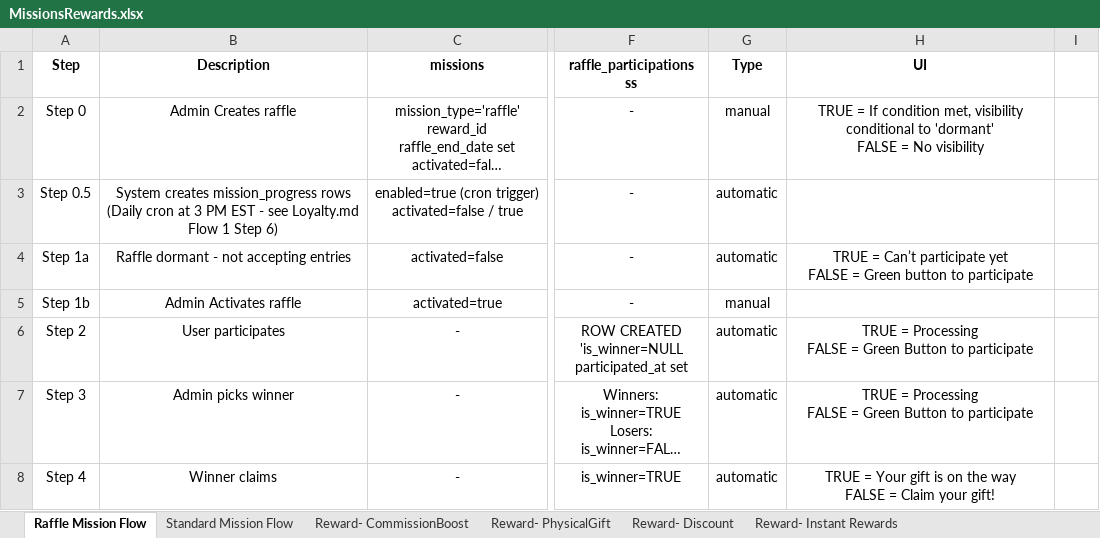
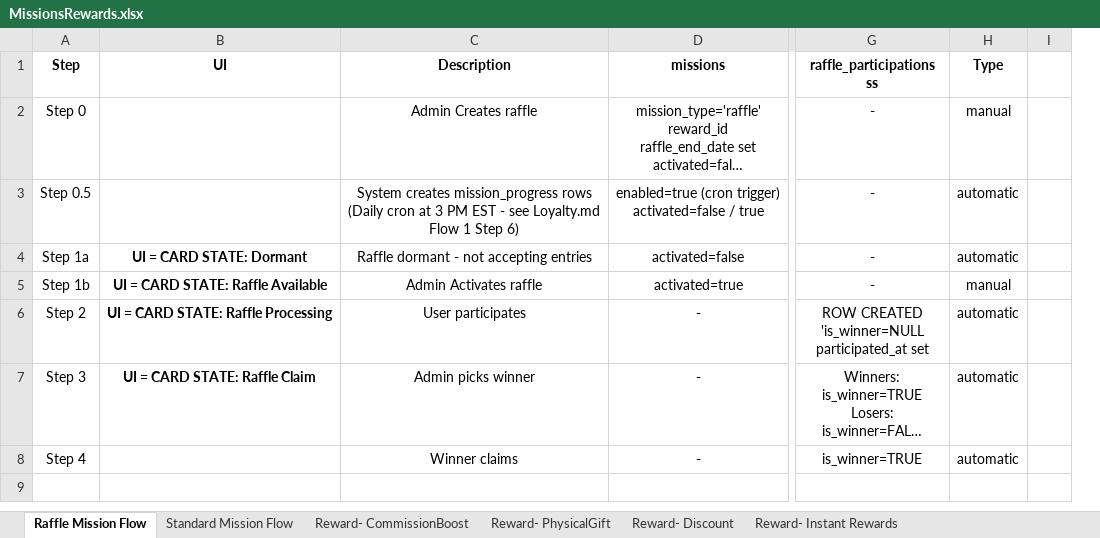
Before and after one commit to TumiLabsJN/RumiLoyalty, an Excel workbook: Rumi/MissionsRewards.xlsx, sheet Raffle Mission Flow, drawn as a sheet; only a part is shown, gaps mark what is left out; long unchanged cells end in …; values as stored, in another font and other column widths than the file's, no borders; removed rows and columns are numbered as before the commit, all else as after; ↵ is a line break in a cell; the diff names each change by its address in the sheet, - before the commit and + after, or states it on an @@ line.

Commit message:
In process of developing Admin pages

```diff
--- a/Rumi/MissionsRewards.xlsx (sheet Raffle Mission Flow)
+++ b/Rumi/MissionsRewards.xlsx (sheet Raffle Mission Flow)
+column B, rows 1-7: UI |  |  | UI = CARD STATE: Dormant | UI = CARD STATE: Raffle Available | UI = CARD STATE: Raffle Processing | UI = CARD STATE: Raffle Claim
-column H, rows 1-8: UI | TRUE = If condition met, visibility conditional to 'dormant' ↵ FALSE = No visibility |  | TRUE = Can’t participate yet ↵ FALSE = Green button to participate |  | TRUE = Processing ↵ FALSE = Green Button to participate | TRUE = Processing ↵ FALSE = Green Button to participate | TRUE = Your gift is on the way ↵ FALSE = Claim your gift!
```
Also changed, not shown: 40 other files.
